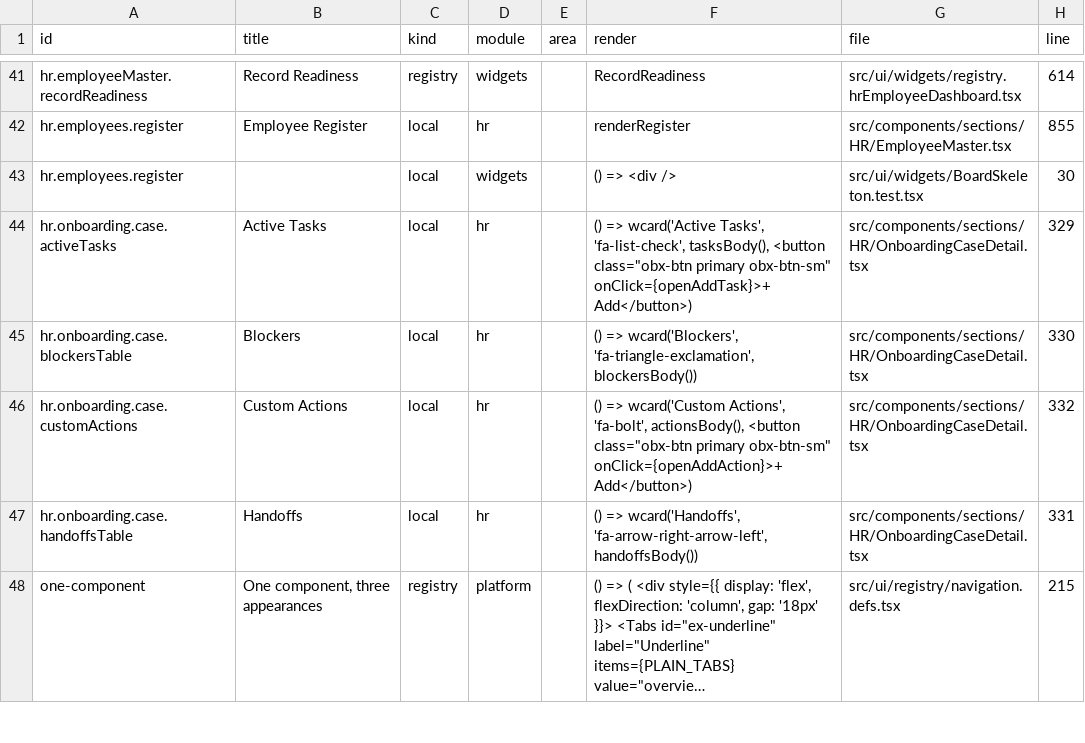
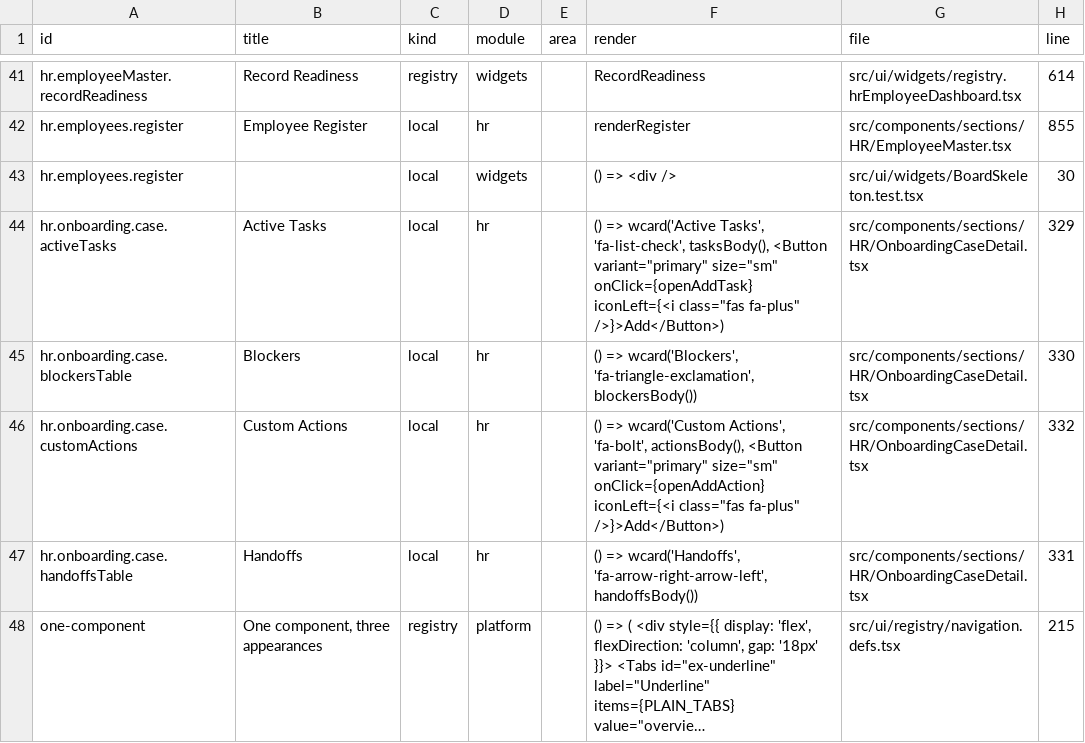
Before and after one commit to storesmarthaven-source/Siommac, a TSV file: docs/generated/WIDGET_INDEX.tsv, drawn as a sheet; only a part is shown, gaps mark what is left out; long unchanged cells end in ….

```diff
--- a/docs/generated/WIDGET_INDEX.tsv
+++ b/docs/generated/WIDGET_INDEX.tsv
@@ -43,5 +43,5 @@ hr.employees.register	Employee Register	local	hr		renderRegister	src/components/
 hr.employees.register		local	widgets		() => <div />	src/ui/widgets/BoardSkeleton.test.tsx	30
-hr.onboarding.case.activeTasks	Active Tasks	local	hr		() => wcard('Active Tasks', 'fa-list-check', tasksBody(), <button class="obx-btn primary obx-btn-sm" onClick={openAddTask}>+ Add</button>)	src/components/sections/HR/OnboardingCaseDetail.tsx	329
+hr.onboarding.case.activeTasks	Active Tasks	local	hr		() => wcard('Active Tasks', 'fa-list-check', tasksBody(), <Button variant="primary" size="sm" onClick={openAddTask} iconLeft={<i class="fas fa-plus" />}>Add</Button>)	src/components/sections/HR/OnboardingCaseDetail.tsx	329
 hr.onboarding.case.blockersTable	Blockers	local	hr		() => wcard('Blockers', 'fa-triangle-exclamation', blockersBody())	src/components/sections/HR/OnboardingCaseDetail.tsx	330
-hr.onboarding.case.customActions	Custom Actions	local	hr		() => wcard('Custom Actions', 'fa-bolt', actionsBody(), <button class="obx-btn primary obx-btn-sm" onClick={openAddAction}>+ Add</button>)	src/components/sections/HR/OnboardingCaseDetail.tsx	332
+hr.onboarding.case.customActions	Custom Actions	local	hr		() => wcard('Custom Actions', 'fa-bolt', actionsBody(), <Button variant="primary" size="sm" onClick={openAddAction} iconLeft={<i class="fas fa-plus" />}>Add</Button>)	src/components/sections/HR/OnboardingCaseDetail.tsx	332
 hr.onboarding.case.handoffsTable	Handoffs	local	hr		() => wcard('Handoffs', 'fa-arrow-right-arrow-left', handoffsBody())	src/components/sections/HR/OnboardingCaseDetail.tsx	331
```
Also changed, not shown: 28 other files.
